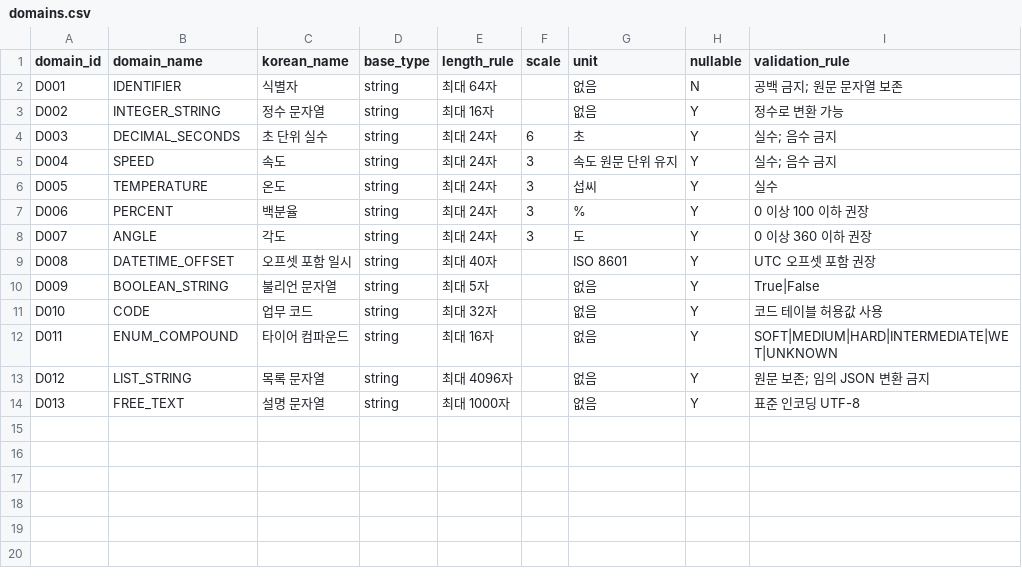
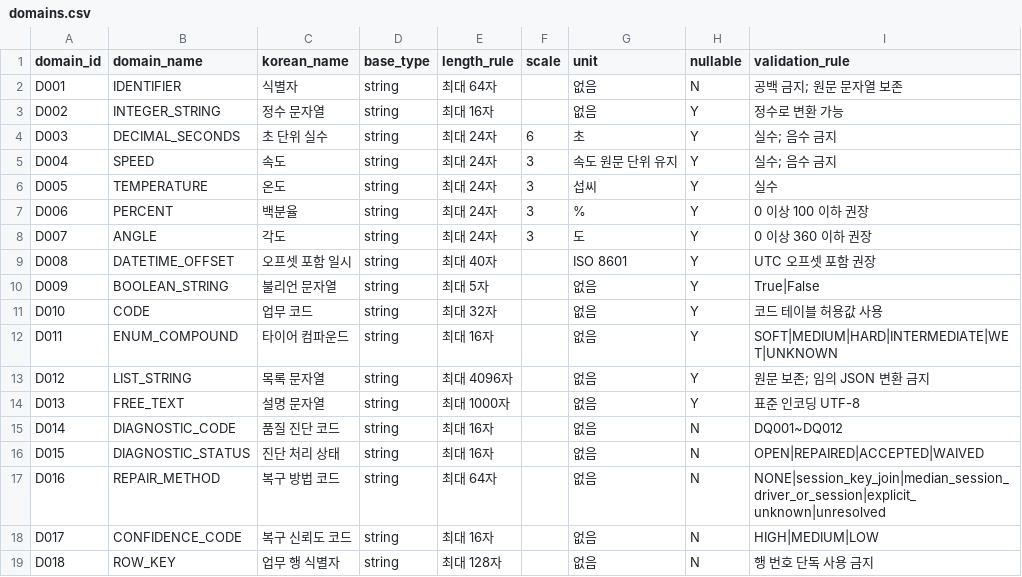
Before and after one commit to encore-ai-campus/mlo-02-p2-team1, a CSV file: data/standard_dictionary/domains.csv, drawn as a sheet.

```diff
--- a/data/standard_dictionary/domains.csv
+++ b/data/standard_dictionary/domains.csv
@@ -14 +14,6 @@ D012,LIST_STRING,목록 문자열,string,최대 4096자,,없음,Y,원문 보존;
 D013,FREE_TEXT,설명 문자열,string,최대 1000자,,없음,Y,표준 인코딩 UTF-8
+D014,DIAGNOSTIC_CODE,품질 진단 코드,string,최대 16자,,없음,N,DQ001~DQ012
+D015,DIAGNOSTIC_STATUS,진단 처리 상태,string,최대 16자,,없음,N,OPEN|REPAIRED|ACCEPTED|WAIVED
+D016,REPAIR_METHOD,복구 방법 코드,string,최대 64자,,없음,N,NONE|session_key_join|median_session_driver_or_session|explicit_unknown|unresolved
+D017,CONFIDENCE_CODE,복구 신뢰도 코드,string,최대 16자,,없음,N,HIGH|MEDIUM|LOW
+D018,ROW_KEY,업무 행 식별자,string,최대 128자,,없음,N,행 번호 단독 사용 금지
```
Also changed, not shown: data/standard_dictionary/codes.csv, data/standard_dictionary/standard_terms.csv, 6 other files.
